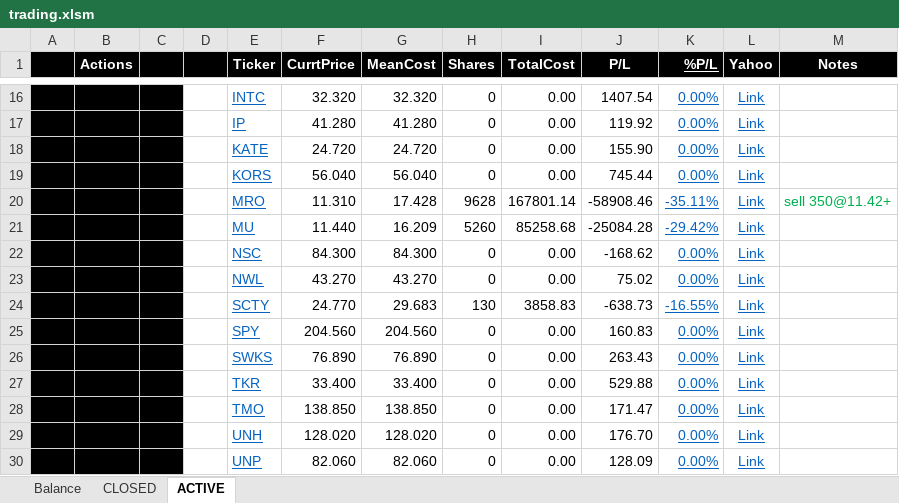
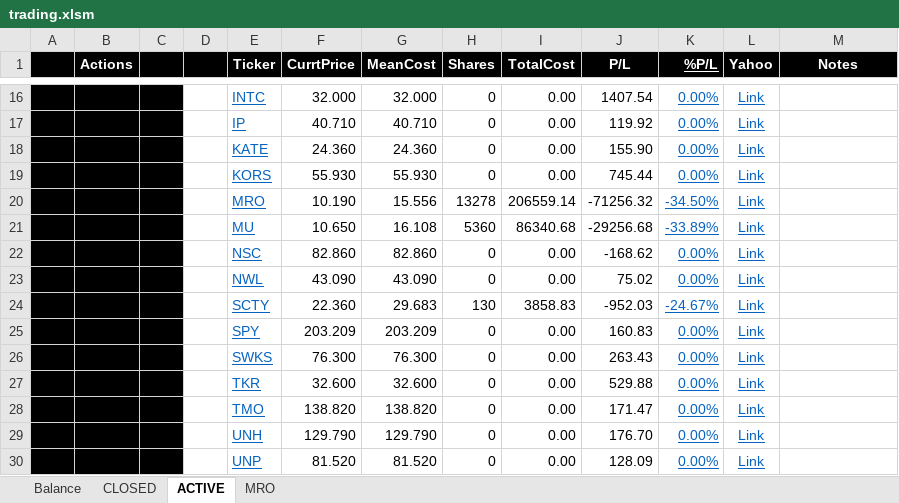
Before and after one commit to minqiang/GP, an Excel workbook: trading.xlsm, sheet ACTIVE, drawn as a sheet; only a part is shown, gaps mark what is left out; values as stored, in another font and other column widths than the file's, no borders; charts and pictures and conditional formats not drawn; removed rows and columns are numbered as before the commit, all else as after; the diff covers the shown part only; the diff names each change by its address in the sheet, - before the commit and + after, or states it on an @@ line.

```diff
--- a/trading.xlsm (sheet ACTIVE)
+++ b/trading.xlsm (sheet ACTIVE)
@@ sheet tab unhidden: MRO @@
-F16 (CurrtPrice): 32.320
+F16 (CurrtPrice): 32.000
-G16 (MeanCost): 32.320
+G16 (MeanCost): 32.000
-F17 (CurrtPrice): 41.280
+F17 (CurrtPrice): 40.710
-G17 (MeanCost): 41.280
+G17 (MeanCost): 40.710
-F18 (CurrtPrice): 24.720
+F18 (CurrtPrice): 24.360
-G18 (MeanCost): 24.720
+G18 (MeanCost): 24.360
-F19 (CurrtPrice): 56.040
+F19 (CurrtPrice): 55.930
-G19 (MeanCost): 56.040
+G19 (MeanCost): 55.930
-row 20:  |  |  |  | MRO | 11.310 | 17.428 | 9628 | 167801.14 | -58908.46 | -35.11% | Link | sell 350@11.42+
-row 21:  |  |  |  | MU | 11.440 | 16.209 | 5260 | 85258.68 | -25084.28 | -29.42% | Link
+row 20:  |  |  |  | MRO | 10.190 | 15.556 | 13278 | 206559.14 | -71256.32 | -34.50% | Link
+row 21:  |  |  |  | MU | 10.650 | 16.108 | 5360 | 86340.68 | -29256.68 | -33.89% | Link
-F22 (CurrtPrice): 84.300
+F22 (CurrtPrice): 82.860
-G22 (MeanCost): 84.300
+G22 (MeanCost): 82.860
-F23 (CurrtPrice): 43.270
+F23 (CurrtPrice): 43.090
-G23 (MeanCost): 43.270
+G23 (MeanCost): 43.090
-F24 (CurrtPrice): 24.770
+F24 (CurrtPrice): 22.360
-J24 (P/L): -638.73
+J24 (P/L): -952.03
-K24 (%P/L): -16.55%
+K24 (%P/L): -24.67%
-F25 (CurrtPrice): 204.560
+F25 (CurrtPrice): 203.209
-G25 (MeanCost): 204.560
+G25 (MeanCost): 203.209
-F26 (CurrtPrice): 76.890
+F26 (CurrtPrice): 76.300
-G26 (MeanCost): 76.890
+G26 (MeanCost): 76.300
-F27 (CurrtPrice): 33.400
+F27 (CurrtPrice): 32.600
-G27 (MeanCost): 33.400
+G27 (MeanCost): 32.600
-F28 (CurrtPrice): 138.850
+F28 (CurrtPrice): 138.820
-G28 (MeanCost): 138.850
+G28 (MeanCost): 138.820
-F29 (CurrtPrice): 128.020
+F29 (CurrtPrice): 129.790
-G29 (MeanCost): 128.020
+G29 (MeanCost): 129.790
-F30 (CurrtPrice): 82.060
+F30 (CurrtPrice): 81.520
-G30 (MeanCost): 82.060
+G30 (MeanCost): 81.520
```
Also changed, not shown: 1 added row, 1 removed row and 37 edited cells elsewhere in this sheet, sheet Balance, sheet CLOSED, charts or pictures.
